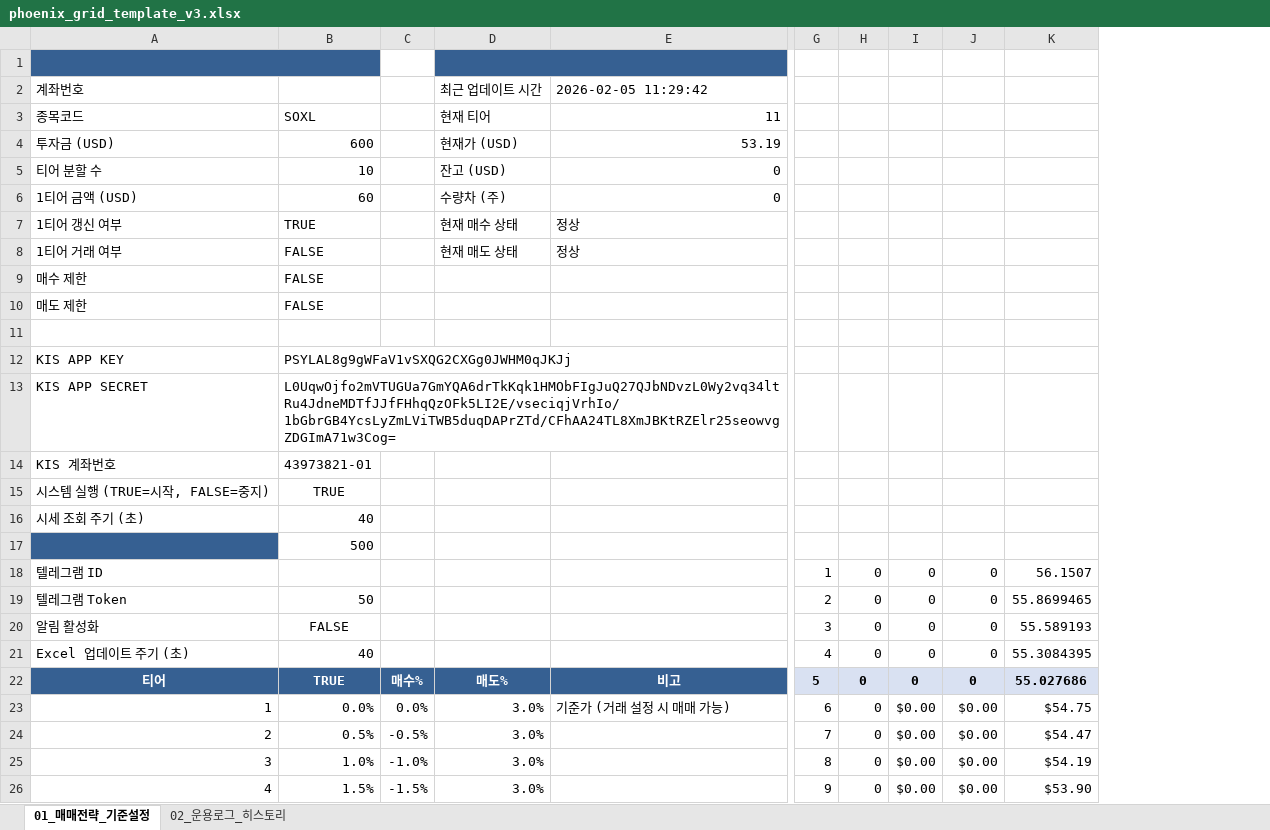
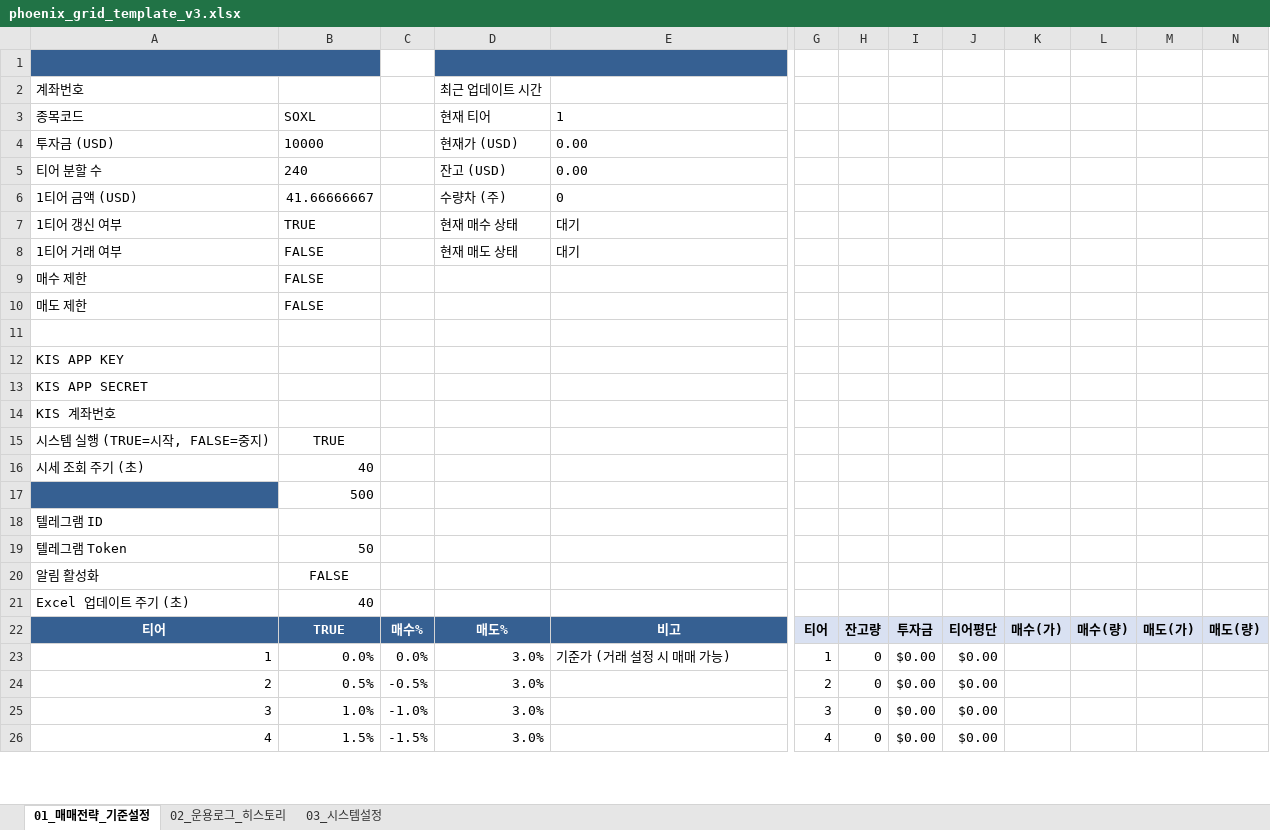
Before and after one commit to mim1012/solx, an Excel workbook: release/phoenix_grid_template_v3.xlsx, sheet 01_매매전략_기준설정, drawn as a sheet; only a part is shown, gaps mark what is left out; values as stored, in another font and other column widths than the file's, no borders; removed rows and columns are numbered as before the commit, all else as after; the diff covers the shown part only; the diff names each change by its address in the sheet, - before the commit and + after, or states it on an @@ line.

```diff
--- a/release/phoenix_grid_template_v3.xlsx (sheet 01_매매전략_기준설정)
+++ b/release/phoenix_grid_template_v3.xlsx (sheet 01_매매전략_기준설정)
+sheet tab: 03_시스템설정
-column K, rows 18-26: 56.1507 | 55.8699465 | 55.589193 | 55.3084395 | 55.027686 | $54.75 | $54.47 | $54.19 | $53.90
+column K, row 22: 매수(가)
+column L, row 22: 매수(량)
+column M, row 22: 매도(가)
+column N, row 22: 매도(량)
-E2: 2026-02-05 11:29:42
+E2: (empty)
-E3: 11
+E3: 1
-B4: 600
+B4: 10000
-E4: 53.19
+E4: 0.00
-B5: 10
+B5: 240
-E5: 0
+E5: 0.00
-B6: 60
+B6: 41.66666667
-E6 alignment: right
+E6 alignment: left
-E7:E8: 정상
+E7:E8: 대기
-B12: PSYLAL8g9gWFaV1vSXQG2CXGg0JWHM0qJKJj
+B12: (empty)
-B13: L0UqwOjfo2mVTUGUa7GmYQA6drTkKqk1HMObFIgJuQ27QJbNDvzL0Wy2vq34ltRu4JdneMDTfJJfFHhqQzOFk5LI2E/vseciqjVrhIo/1bGbrGB4YcsLyZmLViTWB5duqDAPrZTd/CFhAA24TL8XmJBKtRZElr25seowvgZDGImA71w3Cog=
+B13: (empty)
-B14: 43973821-01
+B14: (empty)
-G18: 1
+G18: (empty)
-H18:H21: 0
+H18:H21: (empty)
-I18:I21: 0
+I18:I21: (empty)
-J18:J21: 0
+J18:J21: (empty)
-G19: 2
+G19: (empty)
-G20: 3
+G20: (empty)
-G21: 4
+G21: (empty)
-G22: 5
+G22: 티어
-H22: 0
+H22: 잔고량
-I22: 0
+I22: 투자금
-J22: 0
+J22: 티어평단
-G23: 6
+G23: 1
-G24: 7
+G24: 2
-G25: 8
+G25: 3
-G26: 9
+G26: 4
```
Also changed, not shown: 231 edited cells elsewhere in this sheet, sheet 02_운용로그_히스토리, phoenix_grid_template_v3.xlsx, 8 other files.
